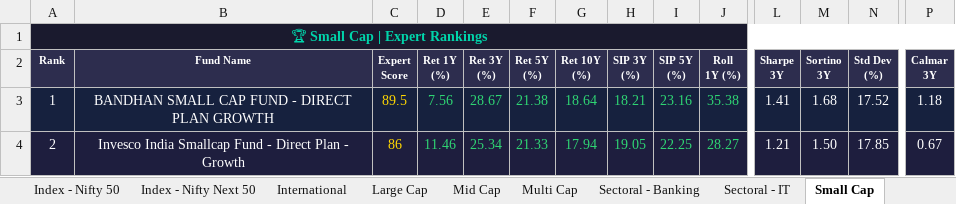
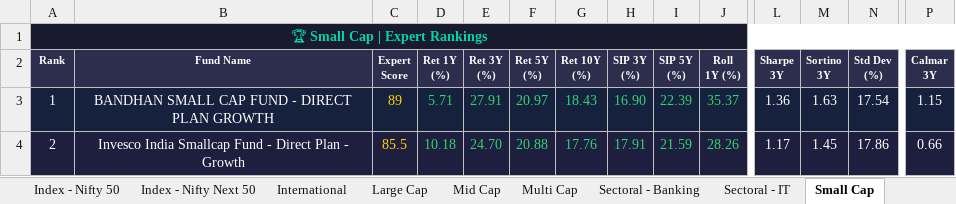
Before and after one commit to myfinancialria/mf-data-fetcher, an Excel workbook: output/MF_Expert_Rankings.xlsx, sheet Small Cap, drawn as a sheet; only a part is shown, gaps mark what is left out; values as stored, in another font and other column widths than the file's, no borders; the diff covers the shown part only; the diff names each change by its address in the sheet, - before the commit and + after, or states it on an @@ line.

```diff
--- a/output/MF_Expert_Rankings.xlsx (sheet Small Cap)
+++ b/output/MF_Expert_Rankings.xlsx (sheet Small Cap)
-C3 (Expert Score): 89.5
+C3 (Expert Score): 89
-D3 (Ret 1Y (%)): 7.56
+D3 (Ret 1Y (%)): 5.71
-E3 (Ret 3Y (%)): 28.67
+E3 (Ret 3Y (%)): 27.91
-F3 (Ret 5Y (%)): 21.38
+F3 (Ret 5Y (%)): 20.97
-G3 (Ret 10Y (%)): 18.64
+G3 (Ret 10Y (%)): 18.43
-H3 (SIP 3Y (%)): 18.21
+H3 (SIP 3Y (%)): 16.90
-I3 (SIP 5Y (%)): 23.16
+I3 (SIP 5Y (%)): 22.39
-J3 (Roll 1Y (%)): 35.38
+J3 (Roll 1Y (%)): 35.37
-L3 (Sharpe 3Y): 1.41
+L3 (Sharpe 3Y): 1.36
-M3 (Sortino 3Y): 1.68
+M3 (Sortino 3Y): 1.63
-N3 (Std Dev (%)): 17.52
+N3 (Std Dev (%)): 17.54
-P3 (Calmar 3Y): 1.18
+P3 (Calmar 3Y): 1.15
-C4 (Expert Score): 86
+C4 (Expert Score): 85.5
-D4 (Ret 1Y (%)): 11.46
+D4 (Ret 1Y (%)): 10.18
-E4 (Ret 3Y (%)): 25.34
+E4 (Ret 3Y (%)): 24.70
-F4 (Ret 5Y (%)): 21.33
+F4 (Ret 5Y (%)): 20.88
-G4 (Ret 10Y (%)): 17.94
+G4 (Ret 10Y (%)): 17.76
-H4 (SIP 3Y (%)): 19.05
+H4 (SIP 3Y (%)): 17.91
-I4 (SIP 5Y (%)): 22.25
+I4 (SIP 5Y (%)): 21.59
-J4 (Roll 1Y (%)): 28.27
+J4 (Roll 1Y (%)): 28.26
-L4 (Sharpe 3Y): 1.21
+L4 (Sharpe 3Y): 1.17
-M4 (Sortino 3Y): 1.50
+M4 (Sortino 3Y): 1.45
-N4 (Std Dev (%)): 17.85
+N4 (Std Dev (%)): 17.86
-P4 (Calmar 3Y): 0.67
+P4 (Calmar 3Y): 0.66
```
Also changed, not shown: 20 added rows, 20 removed rows, 601 edited cells and cell formats elsewhere in this sheet, sheet Mid Cap, sheet Sectoral - Banking, sheet Balanced Advantage, sheet ELSS, sheet Large Cap, sheet Flexi Cap, 11 more sheets, 5 other files.
